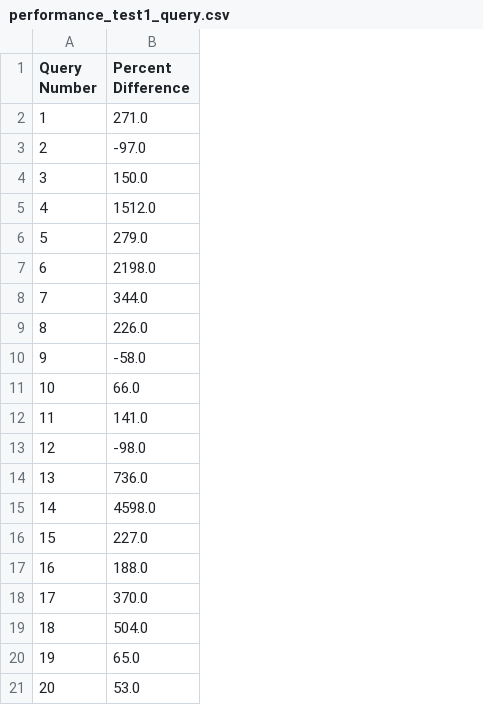
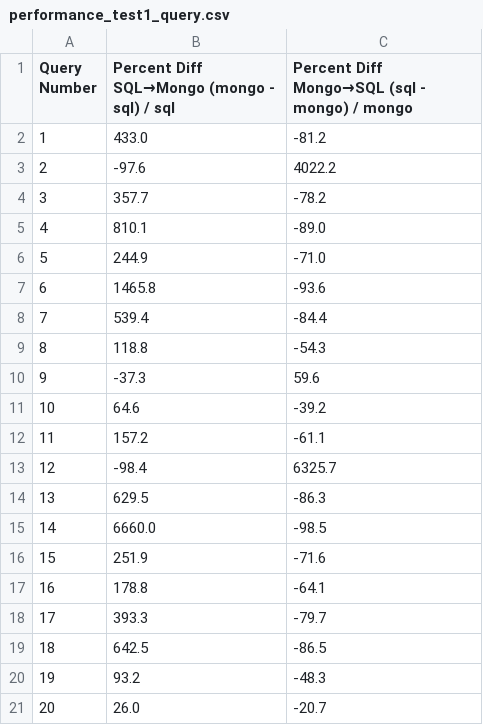
Before and after one commit to GitExcited/SOEN363-HospitalDB, a CSV file: reports/performance_test_results/performance_test1_query.csv, drawn as a sheet; removed rows and columns are numbered as before the commit, all else as after; the diff names each change by its address in the sheet, - before the commit and + after, or states it on an @@ line.

Commit message:
all tests ran

```diff
--- a/reports/performance_test_results/performance_test1_query.csv
+++ b/reports/performance_test_results/performance_test1_query.csv
-column B (Percent Difference), rows 2-21: 271.0 | -97.0 | 150.0 | 1512.0 | 279.0 | 2198.0 | 344.0 | 226.0 | -58.0 | 66.0 | 141.0 | -98.0 | 736.0 | 4598.0 | 227.0 | 188.0 | 370.0 | 504.0 | 65.0 | 53.0
+column B, rows 1-21: Percent Diff SQL→Mongo (mongo - sql) / sql | 433.0 | -97.6 | 357.7 | 810.1 | 244.9 | 1465.8 | 539.4 | 118.8 | -37.3 | 64.6 | 157.2 | -98.4 | 629.5 | 6660.0 | 251.9 | 178.8 | 393.3 | 642.5 | 93.2 | 26.0
+column C, rows 1-21: Percent Diff Mongo→SQL (sql - mongo) / mongo | -81.2 | 4022.2 | -78.2 | -89.0 | -71.0 | -93.6 | -84.4 | -54.3 | 59.6 | -39.2 | -61.1 | 6325.7 | -86.3 | -98.5 | -71.6 | -64.1 | -79.7 | -86.5 | -48.3 | -20.7
```
Also changed, not shown: reports/performance_test_results/performance_test1_insert.csv, reports/performance_test_results/performance_test2_insert.csv, 16 other files.
